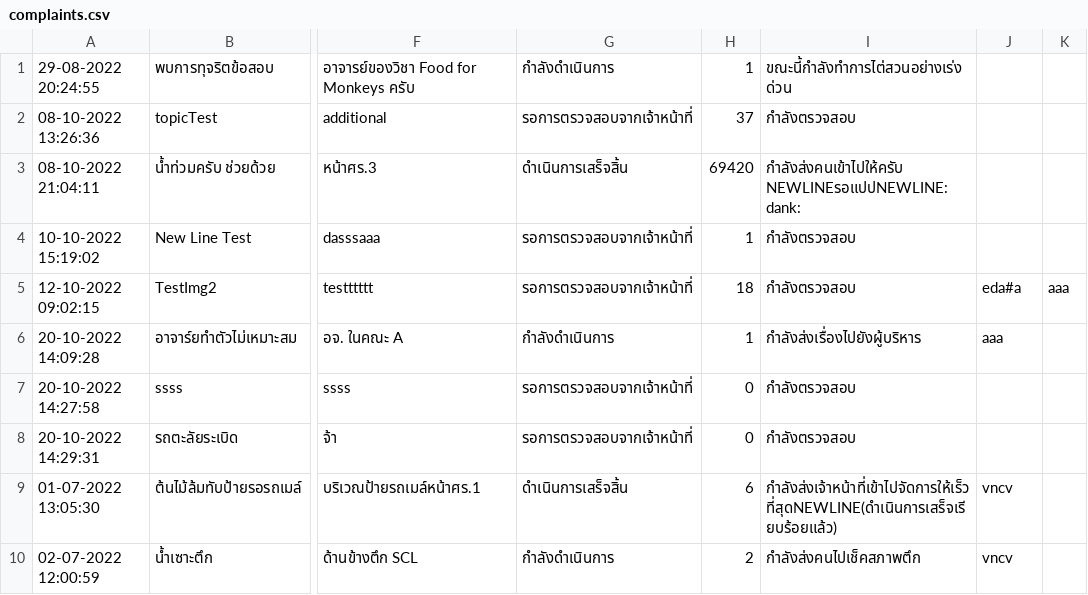
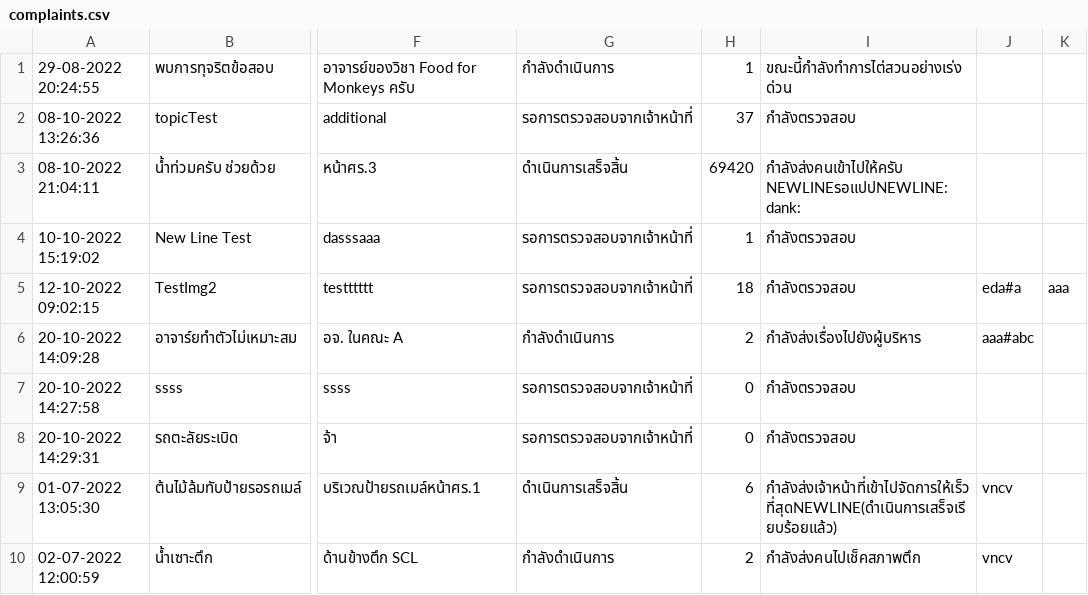
Before and after one commit to SoraNual/KU_ComplaintSubmissionJavaApp, a CSV file: data/complaints.csv, drawn as a sheet; only a part is shown, gaps mark what is left out; the diff names each change by its address in the sheet, - before the commit and + after, or states it on an @@ line.

```diff
--- a/data/complaints.csv
+++ b/data/complaints.csv
-H6: 1
+H6: 2
-J6: aaa
+J6: aaa#abc
```
Also changed, not shown: data/setting.csv, data/users.csv, 23 other files.
